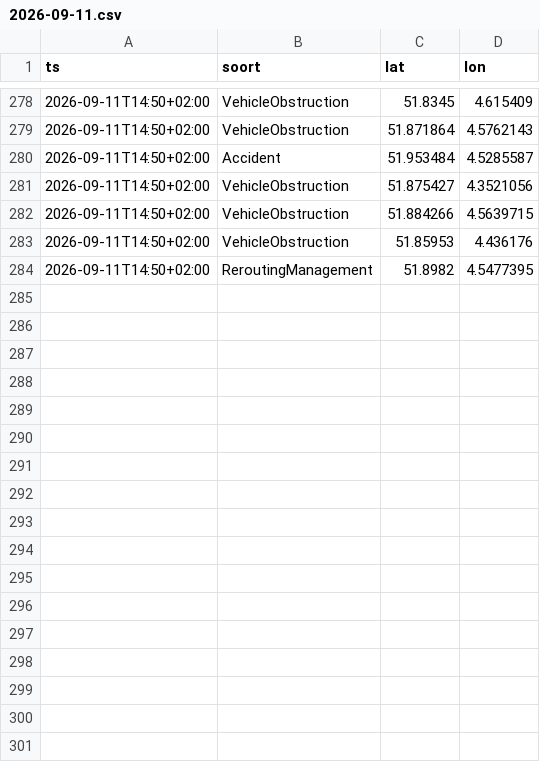
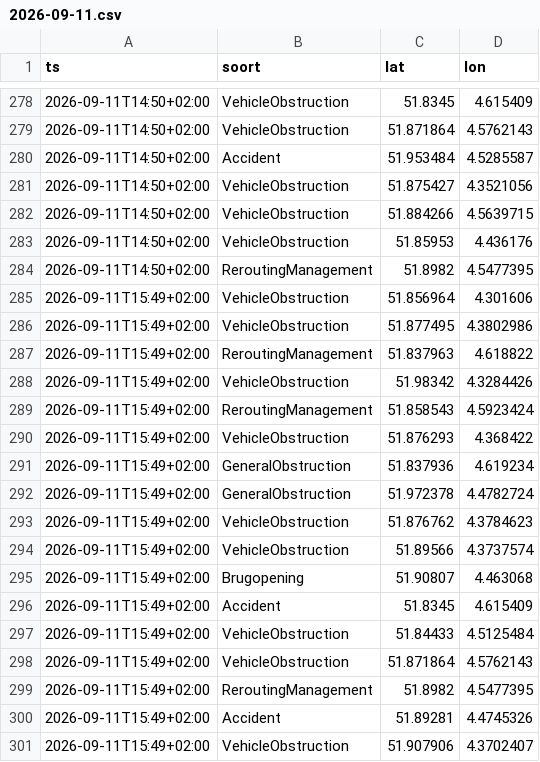
Before and after one commit to RoberR1990/MapsRotterdam, a CSV file: incidenten/2026-09-11.csv, drawn as a sheet; only a part is shown, gaps mark what is left out; the diff names each change by its address in the sheet, - before the commit and + after, or states it on an @@ line.

```diff
--- a/incidenten/2026-09-11.csv
+++ b/incidenten/2026-09-11.csv
+row 285: 2026-09-11T15:49+02:00 | VehicleObstruction | 51.856964 | 4.301606
+row 286: 2026-09-11T15:49+02:00 | VehicleObstruction | 51.877495 | 4.3802986
+row 287: 2026-09-11T15:49+02:00 | ReroutingManagement | 51.837963 | 4.618822
+row 288: 2026-09-11T15:49+02:00 | VehicleObstruction | 51.98342 | 4.3284426
+row 289: 2026-09-11T15:49+02:00 | ReroutingManagement | 51.858543 | 4.5923424
+row 290: 2026-09-11T15:49+02:00 | VehicleObstruction | 51.876293 | 4.368422
+row 291: 2026-09-11T15:49+02:00 | GeneralObstruction | 51.837936 | 4.619234
+row 292: 2026-09-11T15:49+02:00 | GeneralObstruction | 51.972378 | 4.4782724
+row 293: 2026-09-11T15:49+02:00 | VehicleObstruction | 51.876762 | 4.3784623
+row 294: 2026-09-11T15:49+02:00 | VehicleObstruction | 51.89566 | 4.3737574
+row 295: 2026-09-11T15:49+02:00 | Brugopening | 51.90807 | 4.463068
+row 296: 2026-09-11T15:49+02:00 | Accident | 51.8345 | 4.615409
+row 297: 2026-09-11T15:49+02:00 | VehicleObstruction | 51.84433 | 4.5125484
+row 298: 2026-09-11T15:49+02:00 | VehicleObstruction | 51.871864 | 4.5762143
+row 299: 2026-09-11T15:49+02:00 | ReroutingManagement | 51.8982 | 4.5477395
+row 300: 2026-09-11T15:49+02:00 | Accident | 51.89281 | 4.4745326
+row 301: 2026-09-11T15:49+02:00 | VehicleObstruction | 51.907906 | 4.3702407
```
Also changed, not shown: 3 other files.
